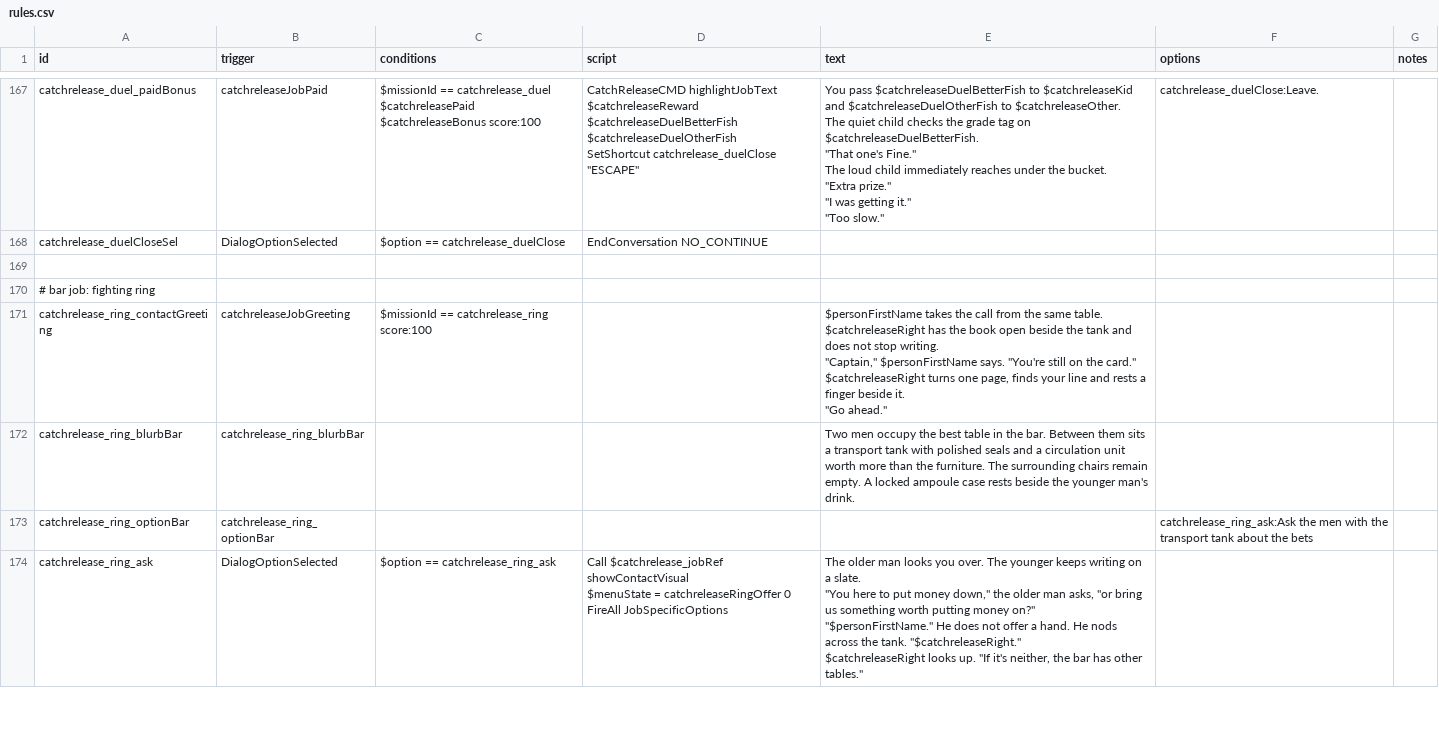
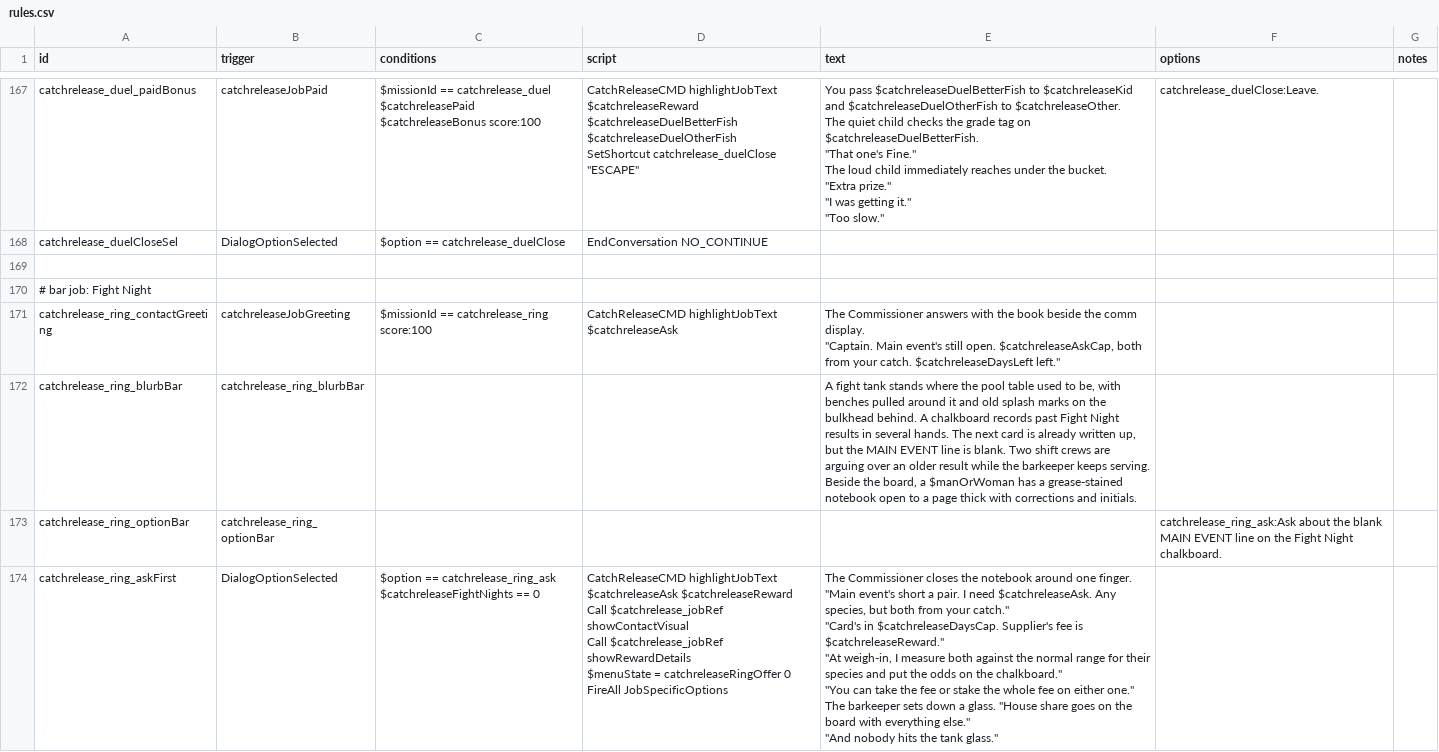
Before and after one commit to SirHartley/Catch.Release, a CSV file: data/campaign/rules.csv, drawn as a sheet; only a part is shown, gaps mark what is left out; the diff covers the shown part only.

Commit message:
Replace the betting ring with Fight Night

```diff
--- a/data/campaign/rules.csv
+++ b/data/campaign/rules.csv
@@ -952,20 +952,25 @@ catchrelease_duelCloseSel,DialogOptionSelected,$option == catchrelease_duelClose
 ,,,,,,
-# bar job: fighting ring,,,,,,
-catchrelease_ring_contactGreeting,catchreleaseJobGreeting,$missionId == catchrelease_ring score:100,,"$personFirstName takes the call from the same table. $catchreleaseRight has the book open beside the tank and does not stop writing.
-
-""Captain,"" $personFirstName says. ""You're still on the card.""
-
-$catchreleaseRight turns one page, finds your line and rests a finger beside it.
-
-""Go ahead.""",,
-catchrelease_ring_blurbBar,catchrelease_ring_blurbBar,,,Two men occupy the best table in the bar. Between them sits a transport tank with polished seals and a circulation unit worth more than the furniture. The surrounding chairs remain empty. A locked ampoule case rests beside the younger man's drink.,,
-catchrelease_ring_optionBar,catchrelease_ring_optionBar,,,,catchrelease_ring_ask:Ask the men with the transport tank about the bets,
-catchrelease_ring_ask,DialogOptionSelected,$option == catchrelease_ring_ask,"Call $catchrelease_jobRef showContactVisual
-$menuState = catchreleaseRingOffer 0
-FireAll JobSpecificOptions","The older man looks you over. The younger keeps writing on a slate.
-
-""You here to put money down,"" the older man asks, ""or bring us something worth putting money on?""
-
-""$personFirstName."" He does not offer a hand. He nods across the tank. ""$catchreleaseRight.""
-
-$catchreleaseRight looks up. ""If it's neither, the bar has other tables.""",,
+# bar job: Fight Night,,,,,,
+catchrelease_ring_contactGreeting,catchreleaseJobGreeting,$missionId == catchrelease_ring score:100,CatchReleaseCMD highlightJobText $catchreleaseAsk,"The Commissioner answers with the book beside the comm display.
+
+""Captain. Main event's still open. $catchreleaseAskCap, both from your catch. $catchreleaseDaysLeft left.""",,
+catchrelease_ring_blurbBar,catchrelease_ring_blurbBar,,,"A fight tank stands where the pool table used to be, with benches pulled around it and old splash marks on the bulkhead behind. A chalkboard records past Fight Night results in several hands. The next card is already written up, but the MAIN EVENT line is blank. Two shift crews are arguing over an older result while the barkeeper keeps serving. Beside the board, a $manOrWoman has a grease-stained notebook open to a page thick with corrections and initials.",,
+catchrelease_ring_optionBar,catchrelease_ring_optionBar,,,,catchrelease_ring_ask:Ask about the blank MAIN EVENT line on the Fight Night chalkboard.,
+catchrelease_ring_askFirst,DialogOptionSelected,"$option == catchrelease_ring_ask
+$catchreleaseFightNights == 0","CatchReleaseCMD highlightJobText $catchreleaseAsk $catchreleaseReward
+Call $catchrelease_jobRef showContactVisual
+Call $catchrelease_jobRef showRewardDetails
+$menuState = catchreleaseRingOffer 0
+FireAll JobSpecificOptions","The Commissioner closes the notebook around one finger.
+
+""Main event's short a pair. I need $catchreleaseAsk. Any species, but both from your catch.""
+
+""Card's in $catchreleaseDaysCap. Supplier's fee is $catchreleaseReward.""
+
+""At weigh-in, I measure both against the normal range for their species and put the odds on the chalkboard.""
+
+""You can take the fee or stake the whole fee on either one.""
+
+The barkeeper sets down a glass. ""House share goes on the board with everything else.""
+
+""And nobody hits the tank glass.""",,
```
Also changed, not shown: 3 added rows, 8 removed rows and 33 edited cells elsewhere in this file, 4 other files.
